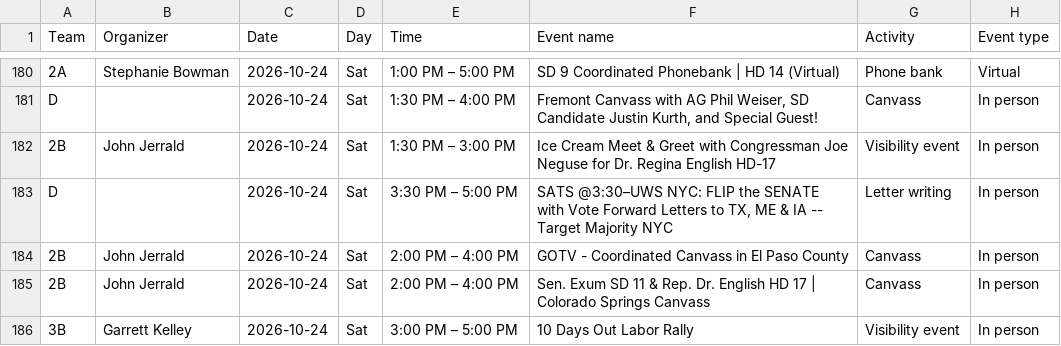
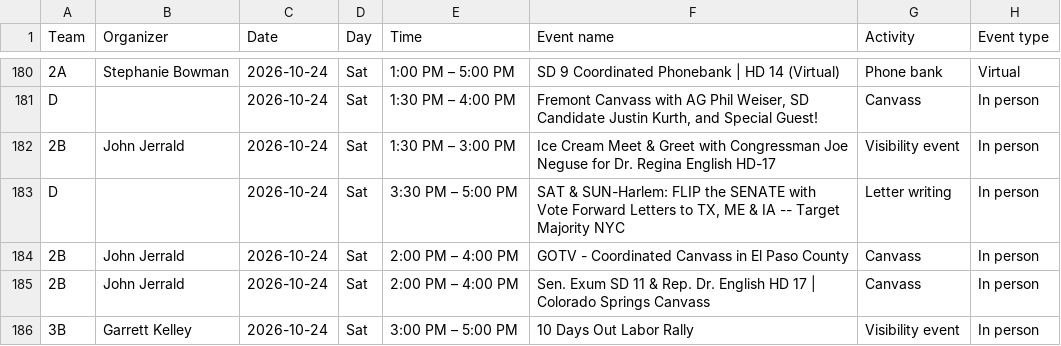
Before and after one commit to sierrarodriguez0507/regionsmap, a CSV file: event-list.csv, drawn as a sheet; only a part is shown, gaps mark what is left out; the diff covers the shown part only; the diff names each change by its address in the sheet, - before the commit and + after, or states it on an @@ line.

Commit message:
Update Mobilize events

```diff
--- a/event-list.csv
+++ b/event-list.csv
-F183 (Event name): SATS @3:30–UWS NYC: FLIP the…
+F183 (Event name): SAT & SUN-Harlem: FLIP the…
```
Also changed, not shown: 3 added rows and 2 removed rows elsewhere in this file, 2 other files.
